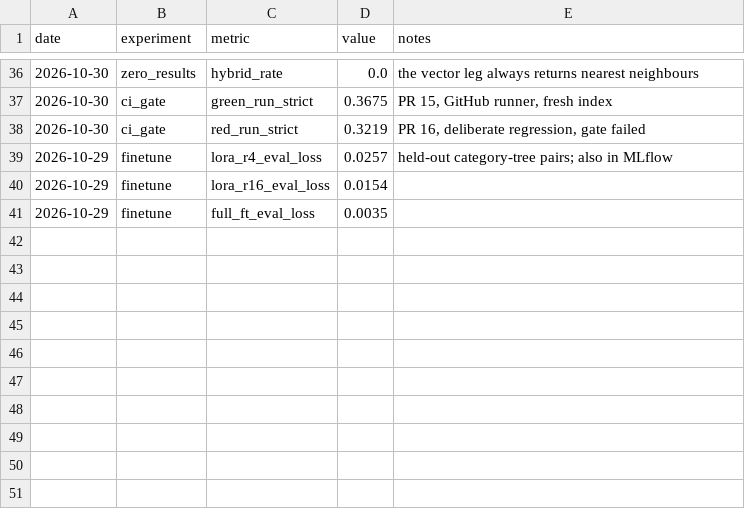
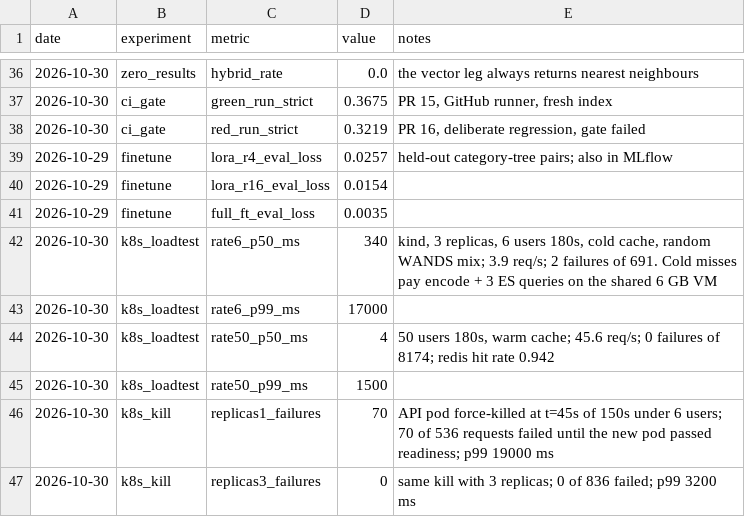
Before and after one commit to SimardeepKaur/wands-semantic-search, a CSV file: results/perf.csv, drawn as a sheet; only a part is shown, gaps mark what is left out.

```diff
--- a/results/perf.csv
+++ b/results/perf.csv
@@ -41 +41,7 @@ date,experiment,metric,value,notes
 2026-10-29,finetune,full_ft_eval_loss,0.0035,
+2026-10-30,k8s_loadtest,rate6_p50_ms,340,"kind, 3 replicas, 6 users 180s, cold cache, random WANDS mix; 3.9 req/s; 2 failures of 691. Cold misses pay encode + 3 ES queries on the shared 6 GB VM"
+2026-10-30,k8s_loadtest,rate6_p99_ms,17000,
+2026-10-30,k8s_loadtest,rate50_p50_ms,4,"50 users 180s, warm cache; 45.6 req/s; 0 failures of 8174; redis hit rate 0.942"
+2026-10-30,k8s_loadtest,rate50_p99_ms,1500,
+2026-10-30,k8s_kill,replicas1_failures,70,"API pod force-killed at t=45s of 150s under 6 users; 70 of 536 requests failed until the new pod passed readiness; p99 19000 ms"
+2026-10-30,k8s_kill,replicas3_failures,0,"same kill with 3 replicas; 0 of 836 failed; p99 3200 ms"
```
Also changed, not shown: 26 other files.
